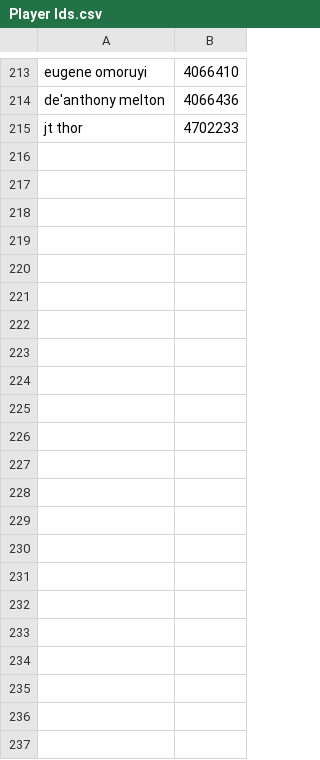
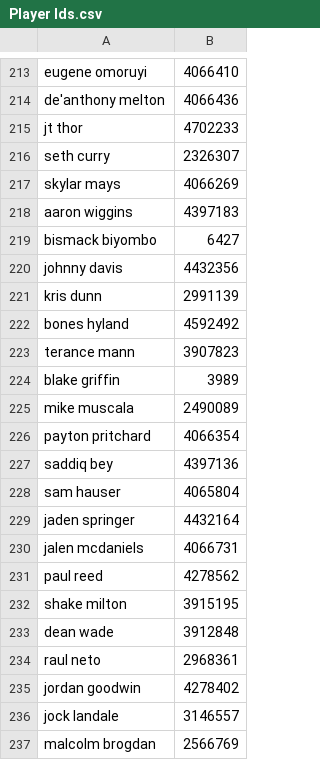
Before and after one commit to maxmnovick/probability-determiner, a CSV file: data/Player Ids.csv, drawn as a sheet; only a part is shown, gaps mark what is left out.

```diff
--- a/data/Player Ids.csv
+++ b/data/Player Ids.csv
@@ -215 +215,23 @@ de'anthony melton,4066436
 jt thor,4702233
+seth curry,2326307
+skylar mays,4066269
+aaron wiggins,4397183
+bismack biyombo,6427
+johnny davis,4432356
+kris dunn,2991139
+bones hyland,4592492
+terance mann,3907823
+blake griffin,3989
+mike muscala,2490089
+payton pritchard,4066354
+saddiq bey,4397136
+sam hauser,4065804
+jaden springer,4432164
+jalen mcdaniels,4066731
+paul reed,4278562
+shake milton,3915195
+dean wade,3912848
+raul neto,2968361
+jordan goodwin,4278402
+jock landale,3146557
+malcolm brogdan,2566769
```
Also changed, not shown: data/Player Positions.csv, data/Player Teams.csv, 12 other files.
